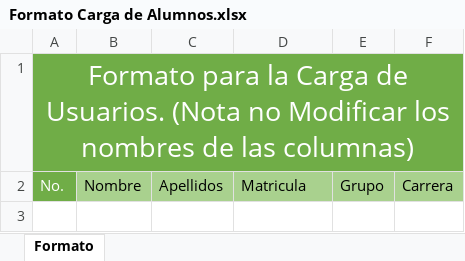
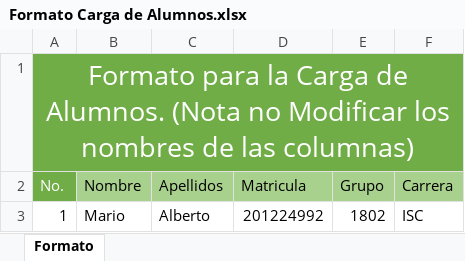
Before and after one commit to mcciak22/Tesi-Indicadores-FrontEnd, an Excel workbook: src/assets/formatos/Formato Carga de Alumnos.xlsx, sheet Formato, drawn as a sheet; values as stored, in another font and other column widths than the file's, no borders; charts and pictures not drawn; the diff names each change by its address in the sheet, - before the commit and + after, or states it on an @@ line.

```diff
--- a/src/assets/formatos/Formato Carga de Alumnos.xlsx (sheet Formato)
+++ b/src/assets/formatos/Formato Carga de Alumnos.xlsx (sheet Formato)
-A1 (No.): …Carga de Usuarios. (Nota no…
+A1 (No.): …Carga de Alumnos. (Nota no…
+row 3: 1 | Mario | Alberto | 201224992 | 1802 | ISC
```
Also changed, not shown: charts or pictures, src/assets/formatos/Formato Carga de Calificaciones.xlsx, src/assets/formatos/Formato Carga de Maestros.xlsx, 15 other files.
